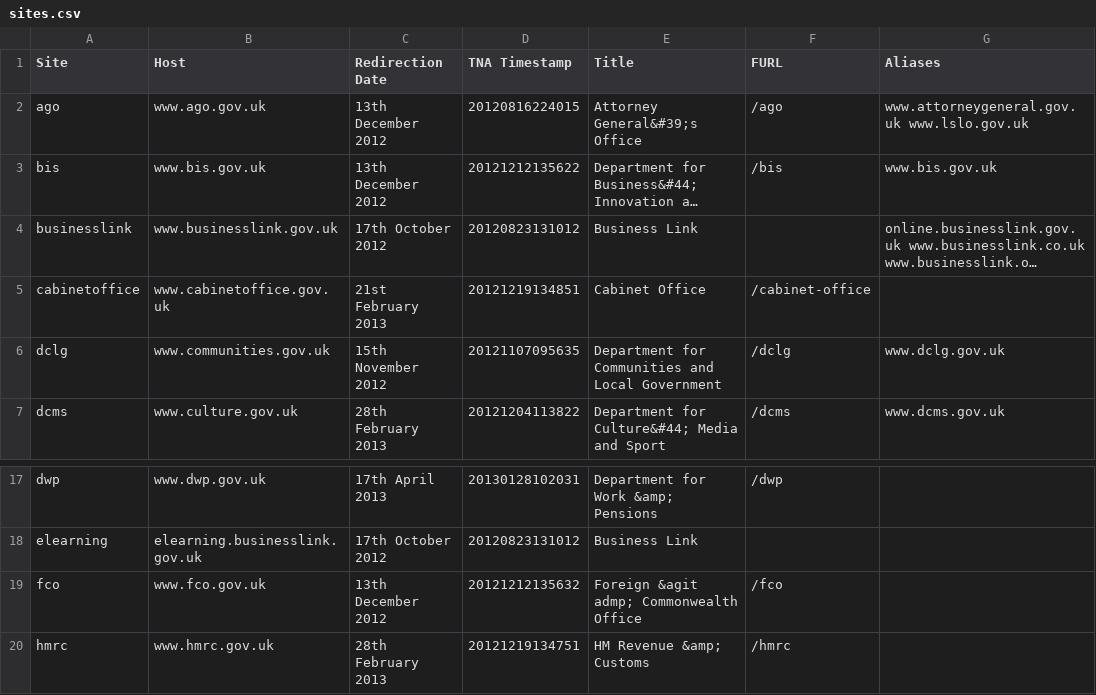
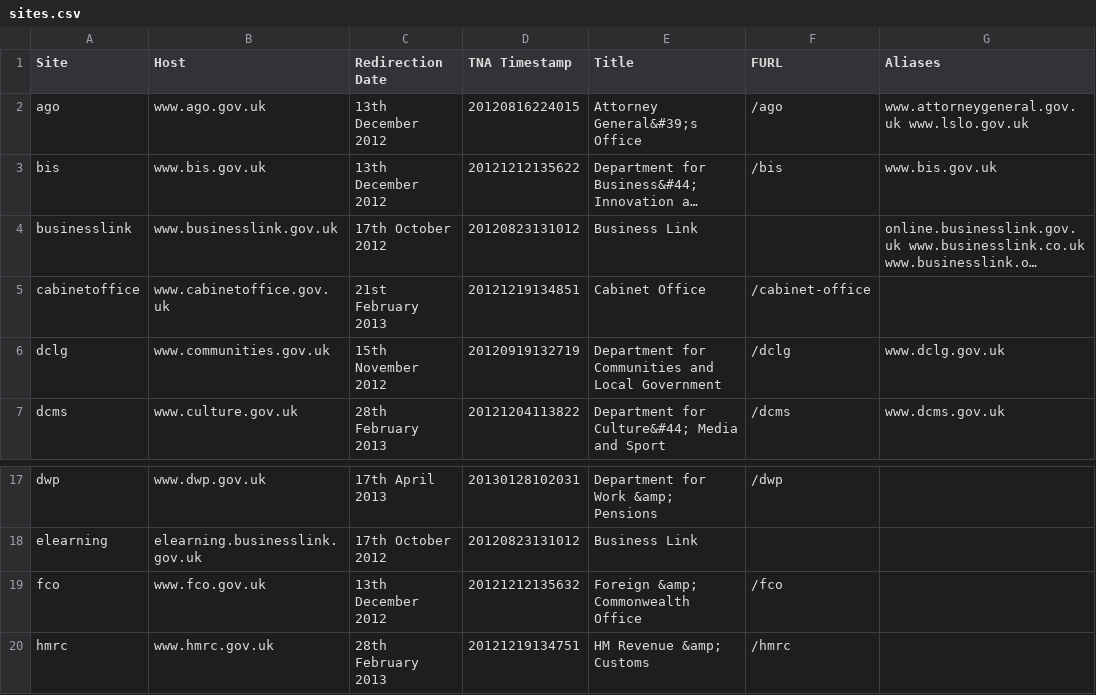
Before and after one commit to alphagov/transition-config, a CSV file: data/sites.csv, drawn as a sheet; only a part is shown, gaps mark what is left out; long unchanged cells end in …; the diff names each change by its address in the sheet, - before the commit and + after, or states it on an @@ line.

Commit message:
error on original commit corrected

```diff
--- a/data/sites.csv
+++ b/data/sites.csv
-D6 (TNA Timestamp): 20121107095635
+D6 (TNA Timestamp): 20120919132719
-E19 (Title): Foreign &agit admp; Commonwealth Office
+E19 (Title): Foreign &amp; Commonwealth Office
```
